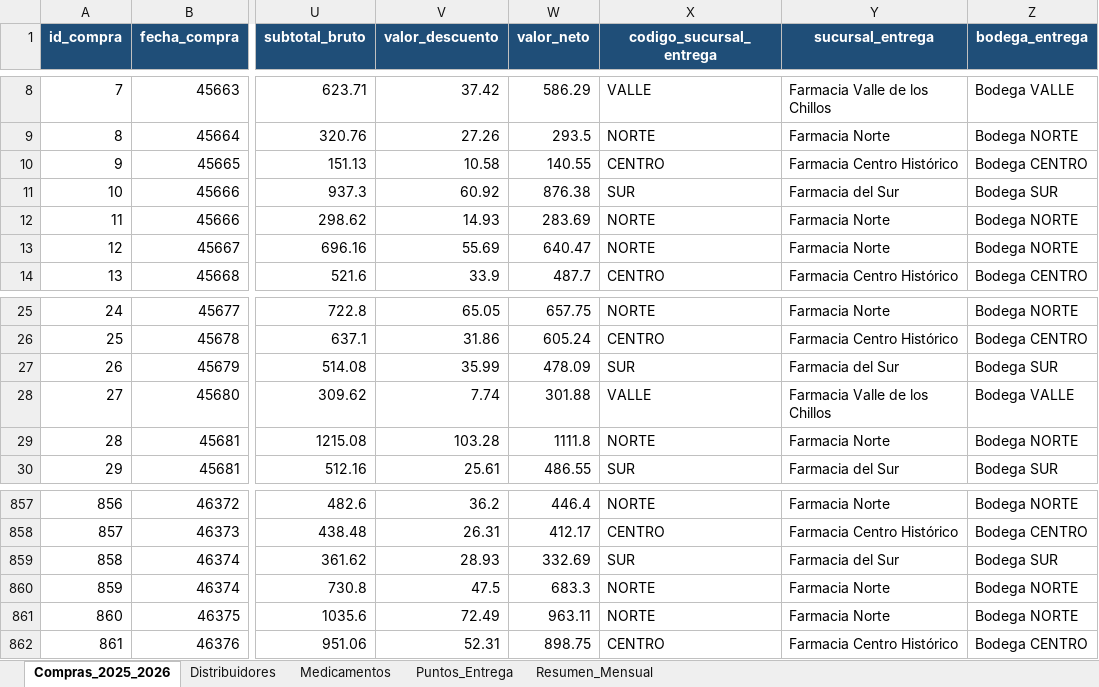
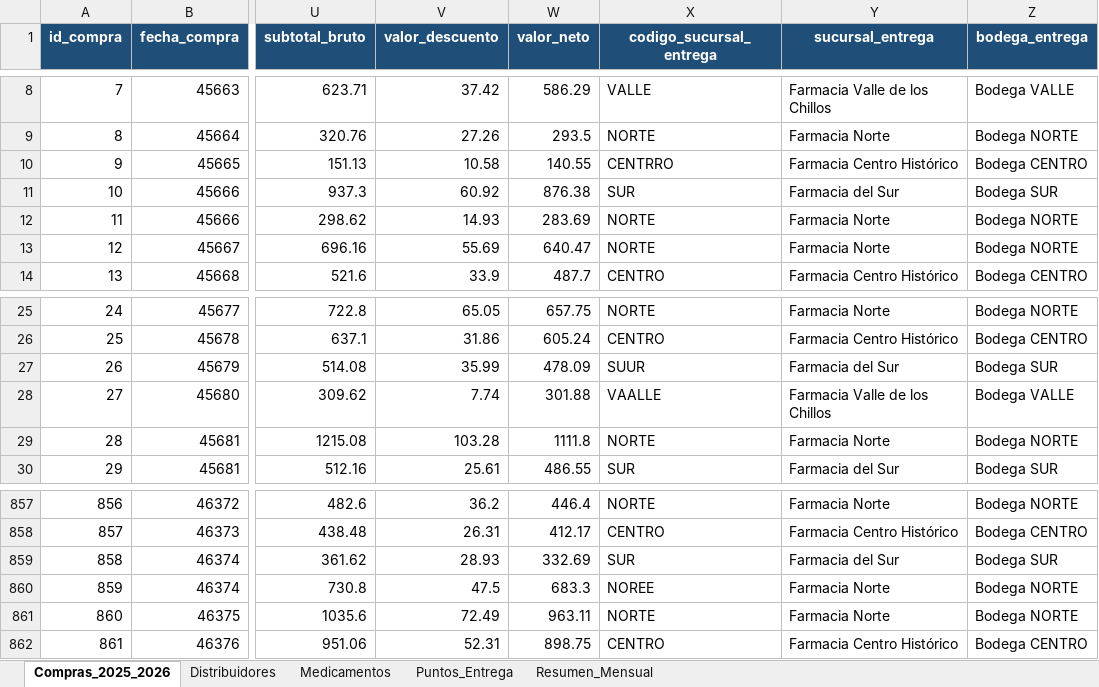
Before and after one commit to vmejiaec/BI_Farmacias, an Excel workbook: excel/compras.xlsx, sheet Compras_2025_2026, drawn as a sheet; only a part is shown, gaps mark what is left out; values as stored, in another font and other column widths than the file's, no borders; table styles not drawn; the diff names each change by its address in the sheet, - before the commit and + after, or states it on an @@ line.

```diff
--- a/excel/compras.xlsx (sheet Compras_2025_2026)
+++ b/excel/compras.xlsx (sheet Compras_2025_2026)
-X10 (codigo_sucursal_entrega): CENTRO
+X10 (codigo_sucursal_entrega): CENTRRO
-X27 (codigo_sucursal_entrega): SUR
+X27 (codigo_sucursal_entrega): SUUR
-X28 (codigo_sucursal_entrega): VALLE
+X28 (codigo_sucursal_entrega): VAALLE
-X860 (codigo_sucursal_entrega): NORTE
+X860 (codigo_sucursal_entrega): NOREE
```
Also changed, not shown: 4 other files.
